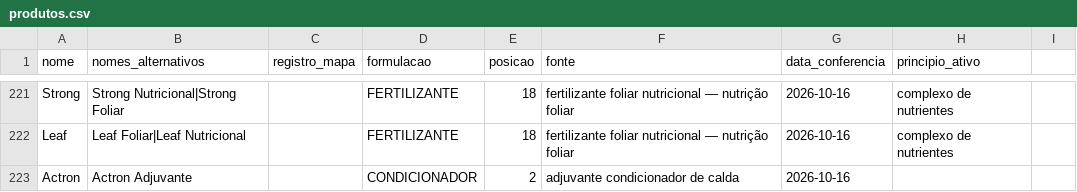
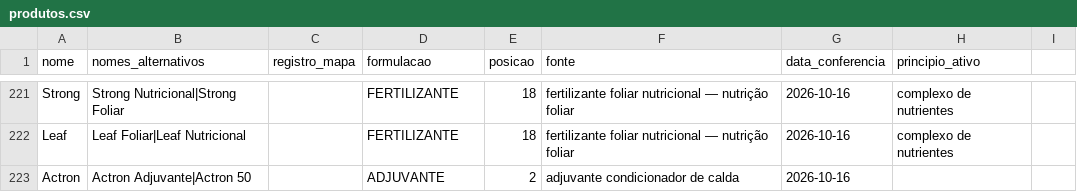
Before and after one commit to eduardopulveragro-bit/MisturaCaldas, a CSV file: data/produtos.csv, drawn as a sheet; only a part is shown, gaps mark what is left out.

```diff
--- a/data/produtos.csv
+++ b/data/produtos.csv
@@ -222,2 +222,2 @@ Strong,Strong Nutricional|Strong Foliar,,FERTILIZANTE,18,fertilizante foliar nut
 Leaf,Leaf Foliar|Leaf Nutricional,,FERTILIZANTE,18,fertilizante foliar nutricional — nutrição foliar,2026-10-16,complexo de nutrientes
-Actron,Actron Adjuvante,,CONDICIONADOR,2,adjuvante condicionador de calda,2026-10-16,
+Actron,Actron Adjuvante|Actron 50,,ADJUVANTE,2,adjuvante condicionador de calda,2026-10-16,
```
